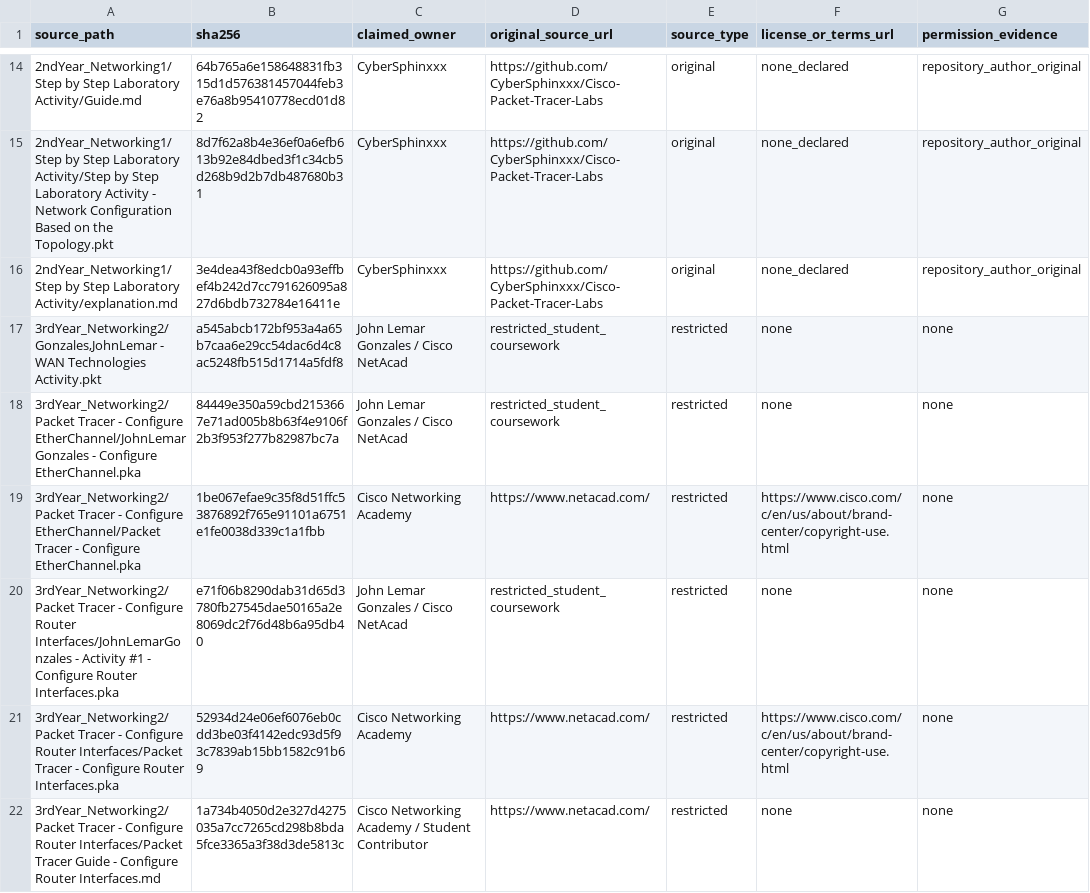
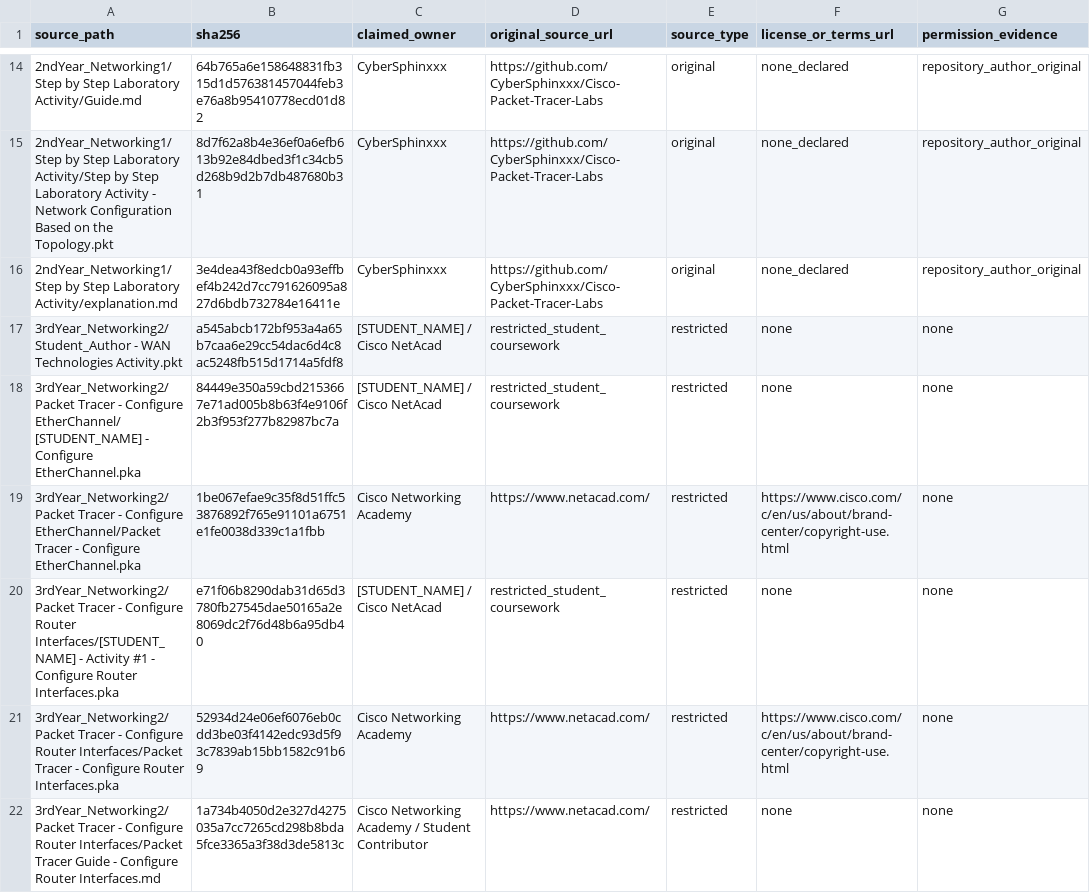
Before and after one commit to CyberSphinxxx/Cisco-Packet-Tracer-Labs, a CSV file: AI_AGENT_GUIDE/state/provenance.csv, drawn as a sheet; only a part is shown, gaps mark what is left out; the diff covers the shown part only; the diff names each change by its address in the sheet, - before the commit and + after, or states it on an @@ line.

```diff
--- a/AI_AGENT_GUIDE/state/provenance.csv
+++ b/AI_AGENT_GUIDE/state/provenance.csv
-A17 (source_path): 3rdYear_Networking2/Gonzales,JohnLemar - WAN…
+A17 (source_path): 3rdYear_Networking2/Student_Author - WAN…
-C17:C18 (claimed_owner): John Lemar Gonzales / Cisco NetAcad
+C17:C18 (claimed_owner): [STUDENT_NAME] / Cisco NetAcad
-A18 (source_path): …- Configure EtherChannel/JohnLemarGonzales - Configure…
+A18 (source_path): …- Configure EtherChannel/[STUDENT_NAME] - Configure…
-A20 (source_path): …Configure Router Interfaces/JohnLemarGonzales - Activity…
+A20 (source_path): …Configure Router Interfaces/[STUDENT_NAME] - Activity…
-C20 (claimed_owner): John Lemar Gonzales / Cisco NetAcad
+C20 (claimed_owner): [STUDENT_NAME] / Cisco NetAcad
```
Also changed, not shown: 14 edited cells elsewhere in this file, AI_AGENT_GUIDE/state/inventory.csv, 12 other files.
